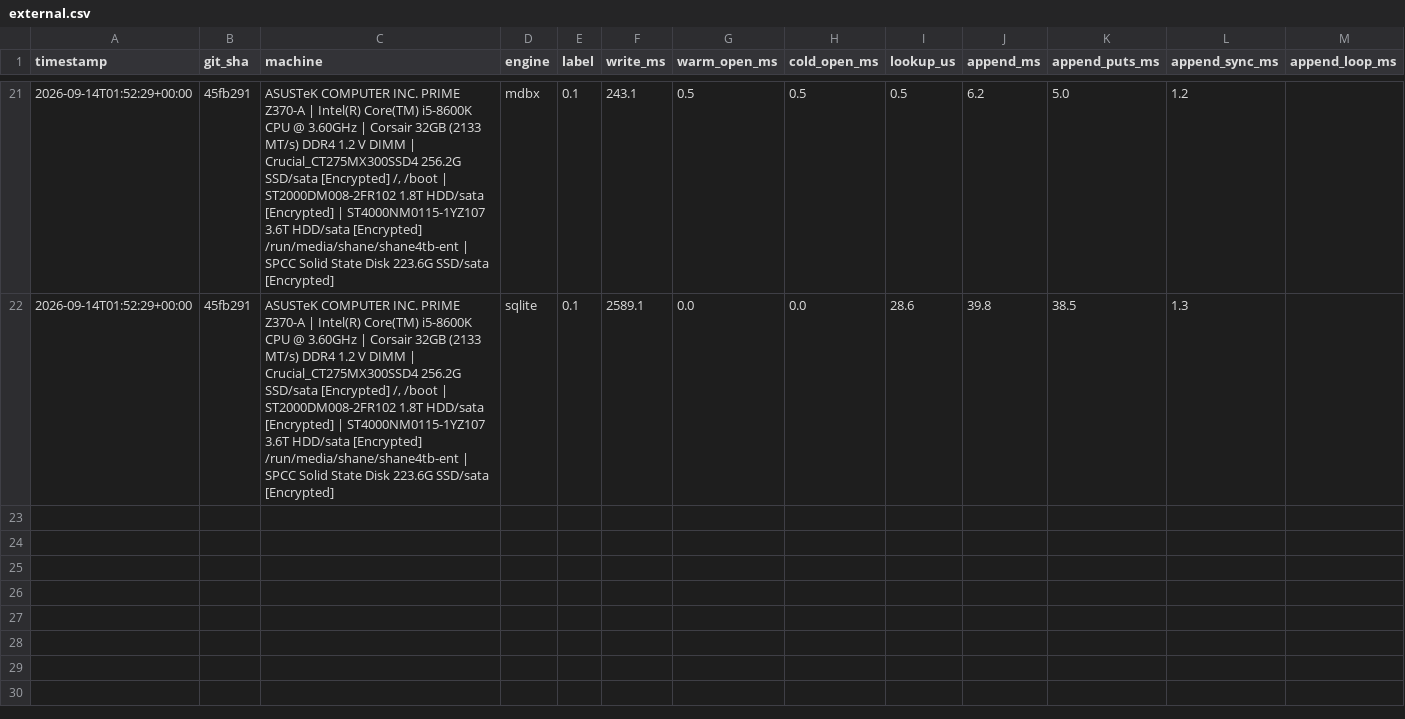
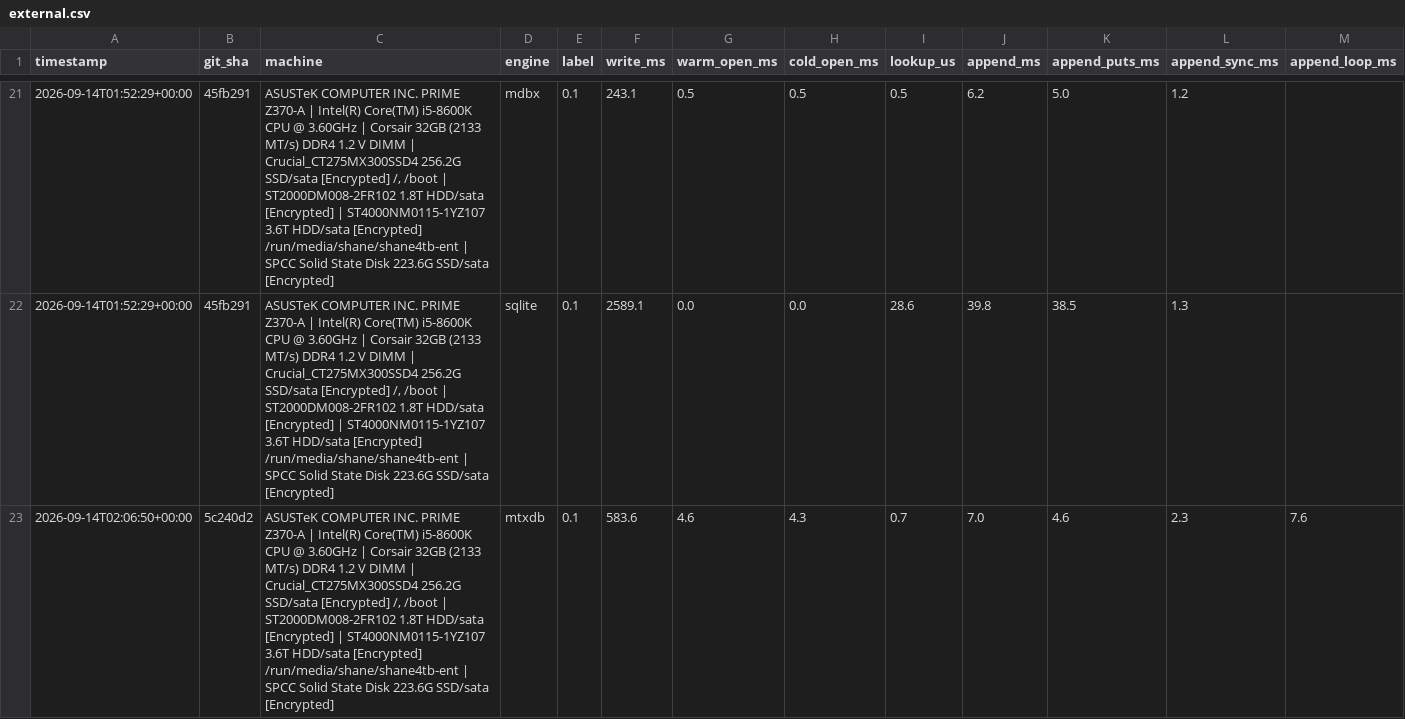
Before and after one commit to Wombat-Foundation/mtxdb, a CSV file: benches/csv/external.csv, drawn as a sheet; only a part is shown, gaps mark what is left out; rows hold the shown columns only; the diff covers the shown part only; the diff names each change by its address in the sheet, - before the commit and + after, or states it on an @@ line.

```diff
--- a/benches/csv/external.csv
+++ b/benches/csv/external.csv
+row 23: 2026-09-14T02:06:50+00:00 | 5c240d2 | ASUSTeK COMPUTER INC. PRIME Z370-A | Intel(R) Core(TM) i5-8600K CPU @ 3.60GHz | Corsair 32GB (2133 MT/s) DDR4 1.2 V DIMM | Crucial_CT275MX300SSD4 256.2G SSD/sata [Encrypted] /, /boot | ST2000DM008-2FR102 1.8T HDD/sata [Encrypted] | ST4000NM0115-1YZ107 3.6T HDD/sata [Encrypted] /run/media/shane/shane4tb-ent | SPCC Solid State Disk 223.6G SSD/sata [Encrypted] | mtxdb | 0.1 | 583.6 | 4.6 | 4.3 | 0.7 | 7.0 | 4.6 | 2.3 | 7.6
```
Also changed, not shown: 2 added rows elsewhere in this file, 2 other files.
